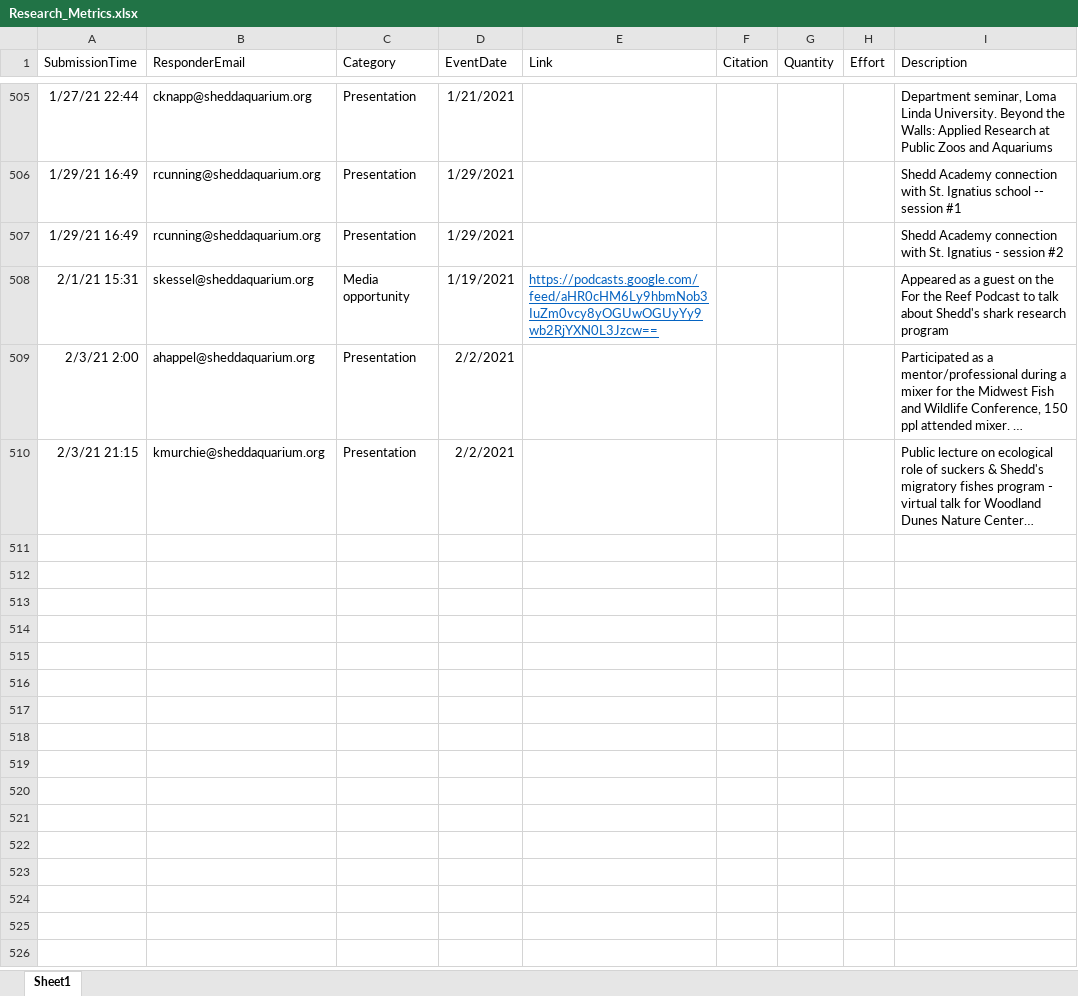
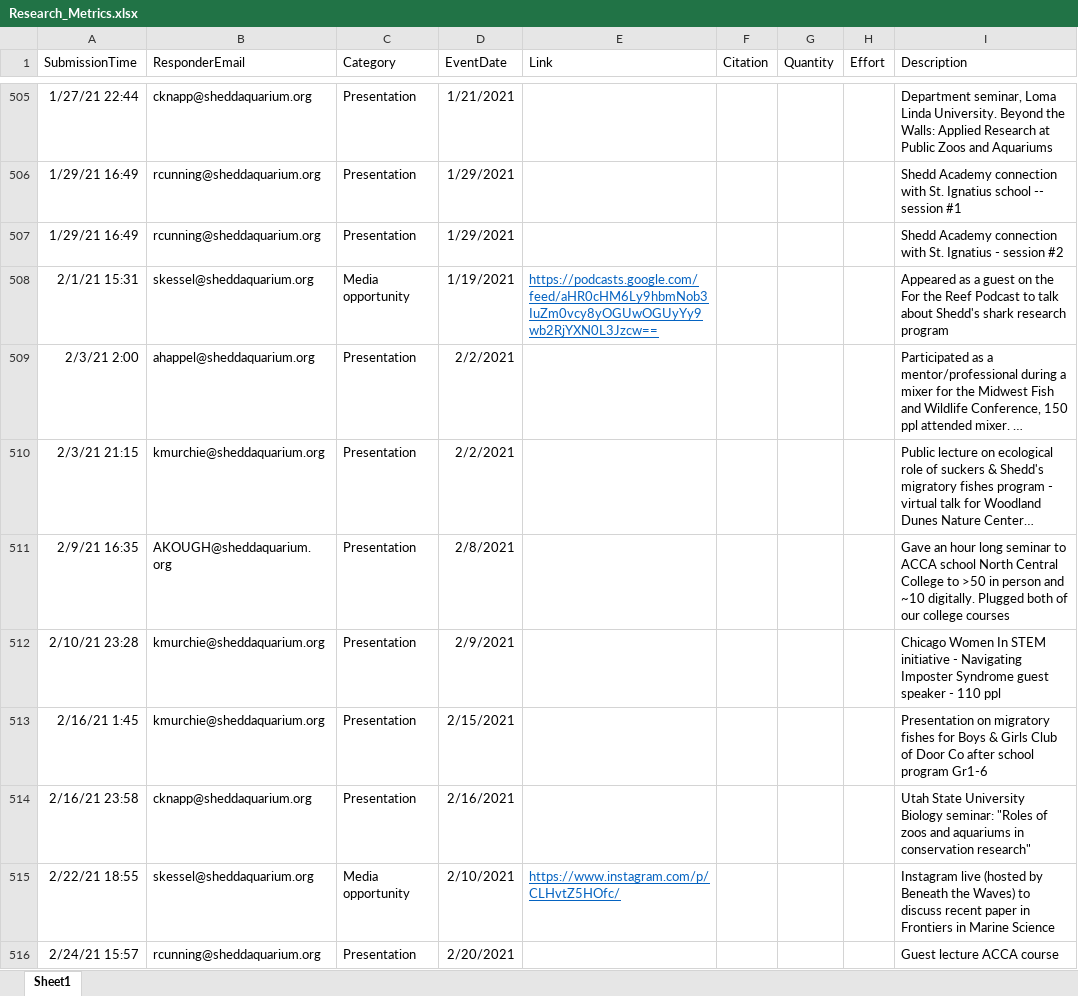
Before and after one commit to jrcunning/HC_metrics, an Excel workbook: data/Research_Metrics.xlsx, sheet Sheet1, drawn as a sheet; only a part is shown, gaps mark what is left out; long unchanged cells end in …; values as stored, in another font and other column widths than the file's, no borders; table styles not drawn; the diff names each change by its address in the sheet, - before the commit and + after, or states it on an @@ line.

```diff
--- a/data/Research_Metrics.xlsx (sheet Sheet1)
+++ b/data/Research_Metrics.xlsx (sheet Sheet1)
+row 511: 2/9/21 16:35 | AKOUGH@sheddaquarium.org | Presentation | 2/8/2021 |  |  |  |  | Gave an hour long seminar to ACCA school North Central College to >50 in person and ~10 digitally. Plugged both of our college courses
+row 512: 2/10/21 23:28 | kmurchie@sheddaquarium.org | Presentation | 2/9/2021 |  |  |  |  | Chicago Women In STEM initiative - Navigating Imposter Syndrome guest speaker - 110 ppl
+row 513: 2/16/21 1:45 | kmurchie@sheddaquarium.org | Presentation | 2/15/2021 |  |  |  |  | Presentation on migratory fishes for Boys & Girls Club of Door Co after school program Gr1-6
+row 514: 2/16/21 23:58 | cknapp@sheddaquarium.org | Presentation | 2/16/2021 |  |  |  |  | Utah State University Biology seminar: "Roles of zoos and aquariums in conservation research"
+row 515: 2/22/21 18:55 | skessel@sheddaquarium.org | Media opportunity | 2/10/2021 | https://www.instagram.com/p/CLHvtZ5HOfc/ |  |  |  | Instagram live (hosted by Beneath the Waves) to discuss recent paper in Frontiers in Marine Science
+row 516: 2/24/21 15:57 | rcunning@sheddaquarium.org | Presentation | 2/20/2021 |  |  |  |  | Guest lecture ACCA course
```
Also changed, not shown: 2 other files.
